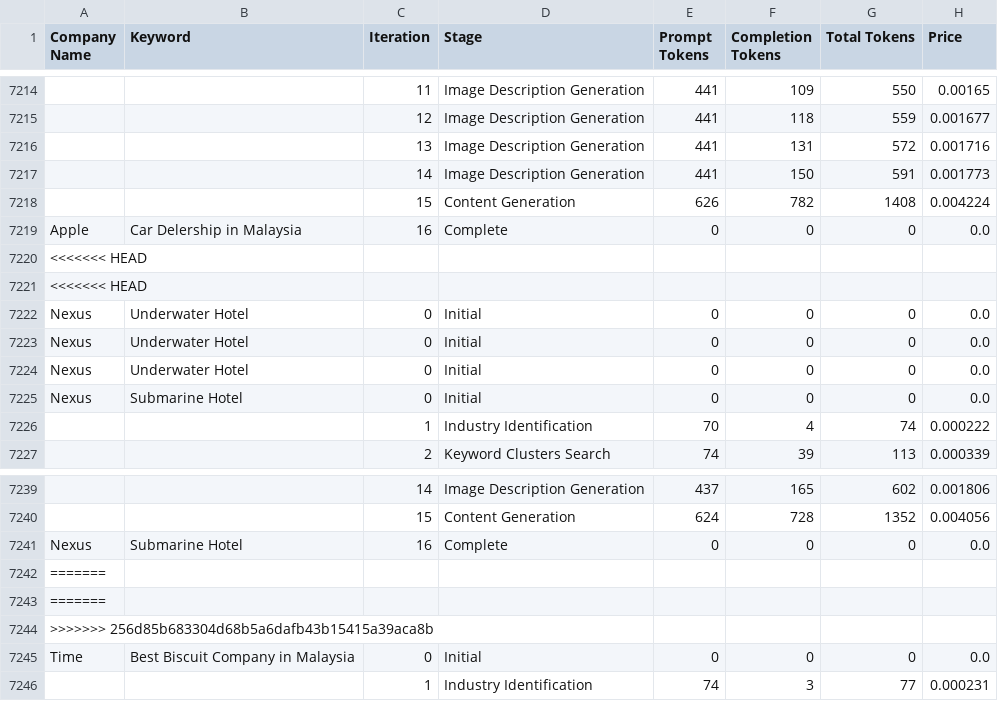
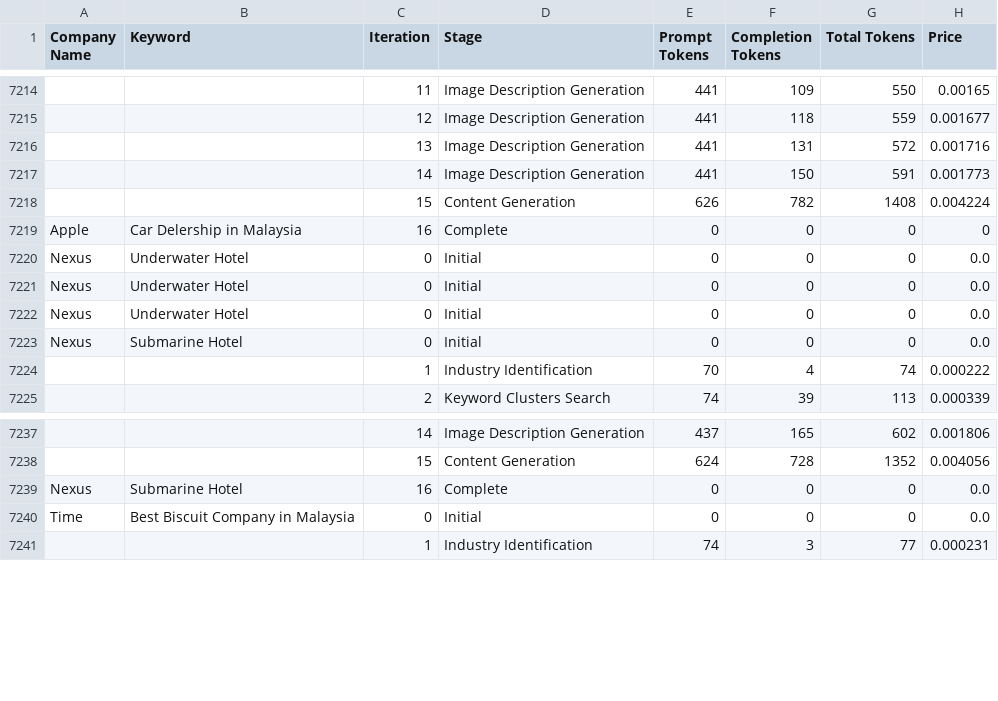
Before and after one commit to Nick-1357/SEO, a CSV file: token_usage.csv, drawn as a sheet; only a part is shown, gaps mark what is left out; the diff names each change by its address in the sheet, - before the commit and + after, or states it on an @@ line.

Commit message:
Update token_usage.csv

```diff
--- a/token_usage.csv
+++ b/token_usage.csv
-H7219 (Price): 0.0
+H7219 (Price): 0
-row 7220: <<<<<<< HEAD
-row 7221: <<<<<<< HEAD
-row 7242: =======
-row 7243: =======
-row 7244: >>>>>>> 256d85b683304d68b5a6dafb43b15415a39aca8b
```
